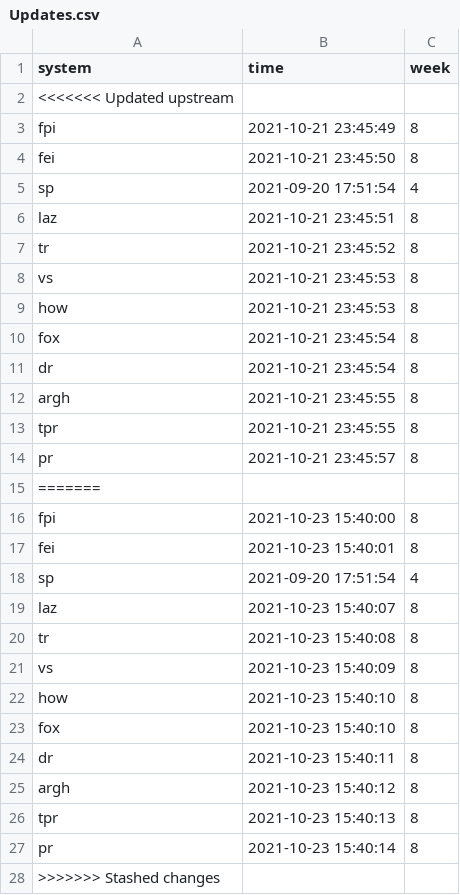
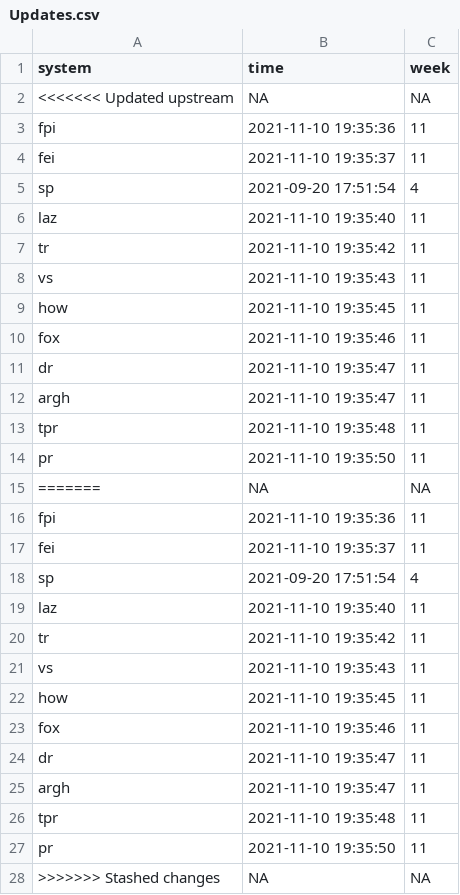
Before and after one commit to StevenPlai/CFB-Composite, a CSV file: Updates.csv, drawn as a sheet.

```diff
--- a/Updates.csv
+++ b/Updates.csv
@@ -1,28 +1,28 @@
 "system","time","week"
-<<<<<<< Updated upstream
-"fpi",2021-10-21 23:45:49,8
-"fei",2021-10-21 23:45:50,8
+"<<<<<<< Updated upstream",NA,NA
+"fpi",2021-11-10 19:35:36,11
+"fei",2021-11-10 19:35:37,11
 "sp",2021-09-20 17:51:54,4
-"laz",2021-10-21 23:45:51,8
-"tr",2021-10-21 23:45:52,8
-"vs",2021-10-21 23:45:53,8
-"how",2021-10-21 23:45:53,8
-"fox",2021-10-21 23:45:54,8
-"dr",2021-10-21 23:45:54,8
-"argh",2021-10-21 23:45:55,8
-"tpr",2021-10-21 23:45:55,8
-"pr",2021-10-21 23:45:57,8
-=======
-"fpi",2021-10-23 15:40:00,8
-"fei",2021-10-23 15:40:01,8
+"laz",2021-11-10 19:35:40,11
+"tr",2021-11-10 19:35:42,11
+"vs",2021-11-10 19:35:43,11
+"how",2021-11-10 19:35:45,11
+"fox",2021-11-10 19:35:46,11
+"dr",2021-11-10 19:35:47,11
+"argh",2021-11-10 19:35:47,11
+"tpr",2021-11-10 19:35:48,11
+"pr",2021-11-10 19:35:50,11
+"=======",NA,NA
+"fpi",2021-11-10 19:35:36,11
+"fei",2021-11-10 19:35:37,11
 "sp",2021-09-20 17:51:54,4
-"laz",2021-10-23 15:40:07,8
-"tr",2021-10-23 15:40:08,8
-"vs",2021-10-23 15:40:09,8
-"how",2021-10-23 15:40:10,8
-"fox",2021-10-23 15:40:10,8
-"dr",2021-10-23 15:40:11,8
-"argh",2021-10-23 15:40:12,8
-"tpr",2021-10-23 15:40:13,8
-"pr",2021-10-23 15:40:14,8
->>>>>>> Stashed changes
+"laz",2021-11-10 19:35:40,11
+"tr",2021-11-10 19:35:42,11
+"vs",2021-11-10 19:35:43,11
+"how",2021-11-10 19:35:45,11
+"fox",2021-11-10 19:35:46,11
+"dr",2021-11-10 19:35:47,11
+"argh",2021-11-10 19:35:47,11
+"tpr",2021-11-10 19:35:48,11
+"pr",2021-11-10 19:35:50,11
+">>>>>>> Stashed changes",NA,NA
```
Also changed, not shown: 13 other files.
